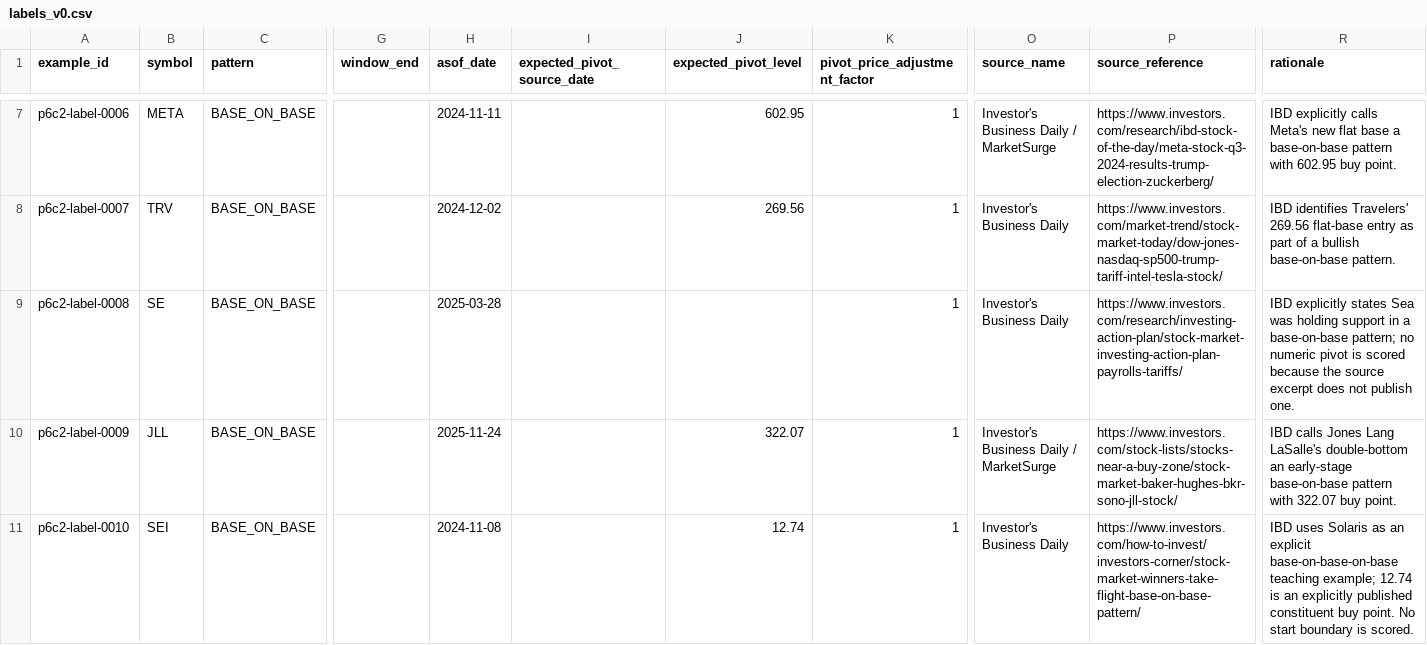
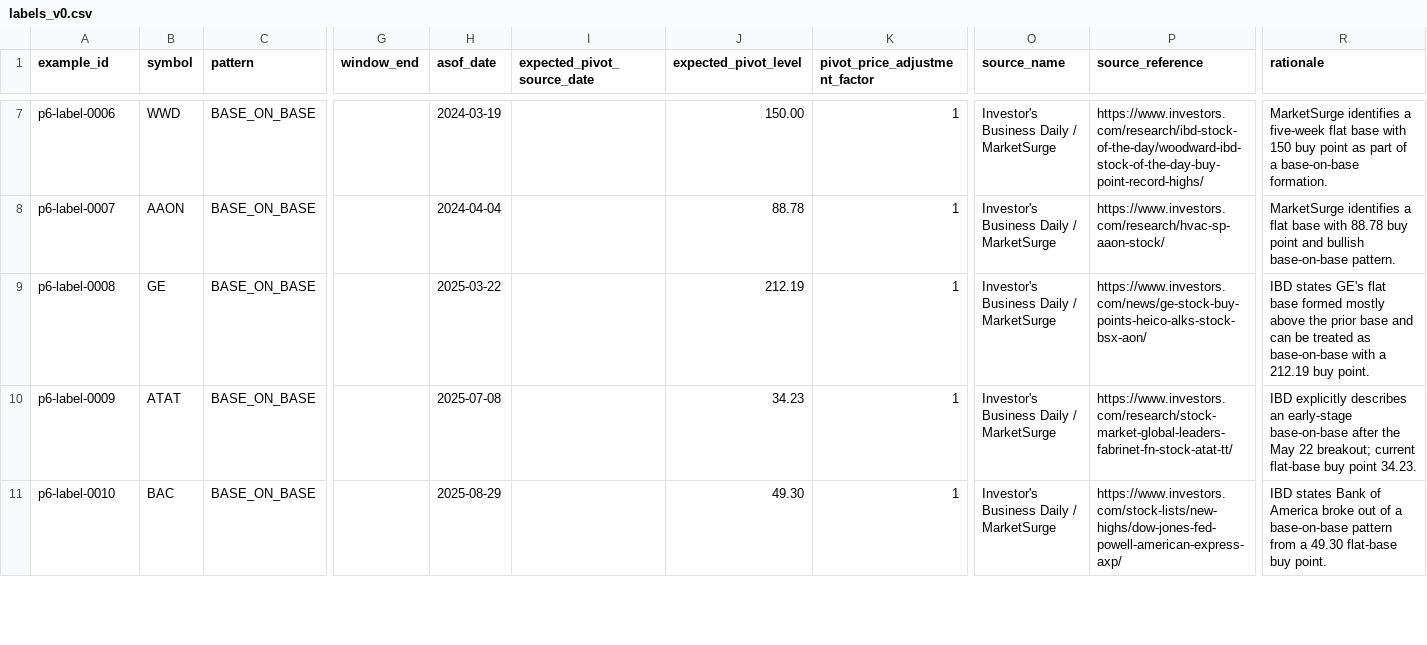
Before and after one commit to azharmz/ussy-oneil-patterns, a CSV file: data/p6/labels_v0.csv, drawn as a sheet; only a part is shown, gaps mark what is left out; the diff covers the shown part only; the diff names each change by its address in the sheet, - before the commit and + after, or states it on an @@ line.

Commit message:
P6 cycle2: restore canonical Cycle 1 corpus after final development scoring

```diff
--- a/data/p6/labels_v0.csv
+++ b/data/p6/labels_v0.csv
-A7 (example_id): p6c2-label-0006
+A7 (example_id): p6-label-0006
-B7 (symbol): META
+B7 (symbol): WWD
-H7 (asof_date): 2024-11-11
+H7 (asof_date): 2024-03-19
-J7 (expected_pivot_level): 602.95
+J7 (expected_pivot_level): 150.00
-P7 (source_reference): https://www.investors.com/research/ibd-stock-of-the-day/meta-stock-q3-2024-results-trump-election-zuckerberg/
+P7 (source_reference): https://www.investors.com/research/ibd-stock-of-the-day/woodward-ibd-stock-of-the-day-buy-point-record-highs/
-R7 (rationale): IBD explicitly calls Meta's new flat base a base-on-base pattern with 602.95 buy point.
+R7 (rationale): MarketSurge identifies a five-week flat base with 150 buy point as part of a base-on-base formation.
-A8 (example_id): p6c2-label-0007
+A8 (example_id): p6-label-0007
-B8 (symbol): TRV
+B8 (symbol): AAON
-H8 (asof_date): 2024-12-02
+H8 (asof_date): 2024-04-04
-J8 (expected_pivot_level): 269.56
+J8 (expected_pivot_level): 88.78
-O8:O9 (source_name): Investor's Business Daily
+O8:O9 (source_name): Investor's Business Daily / MarketSurge
-P8 (source_reference): https://www.investors.com/market-trend/stock-market-today/dow-jones-nasdaq-sp500-trump-tariff-intel-tesla-stock/
+P8 (source_reference): https://www.investors.com/research/hvac-sp-aaon-stock/
-R8 (rationale): IBD identifies Travelers' 269.56 flat-base entry as part of a bullish base-on-base…
+R8 (rationale): MarketSurge identifies a flat base with 88.78 buy point and bullish base-on-base…
-A9 (example_id): p6c2-label-0008
+A9 (example_id): p6-label-0008
-B9 (symbol): SE
+B9 (symbol): GE
-H9 (asof_date): 2025-03-28
+H9 (asof_date): 2025-03-22
-J9 (expected_pivot_level): (empty)
+J9 (expected_pivot_level): 212.19
-P9 (source_reference): https://www.investors.com/research/investing-action-plan/stock-market-investing-action-plan-payrolls-tariffs/
+P9 (source_reference): https://www.investors.com/news/ge-stock-buy-points-heico-alks-stock-bsx-aon/
-R9 (rationale): IBD explicitly states Sea was holding support in a base-on-base pattern; no numeric pivot is scored because the source excerpt does not publish one.
+R9 (rationale): IBD states GE's flat base formed mostly above the prior base and can be treated as base-on-base with a 212.19 buy point.
-A10 (example_id): p6c2-label-0009
+A10 (example_id): p6-label-0009
-B10 (symbol): JLL
+B10 (symbol): ATAT
-H10 (asof_date): 2025-11-24
+H10 (asof_date): 2025-07-08
-J10 (expected_pivot_level): 322.07
+J10 (expected_pivot_level): 34.23
-P10 (source_reference): https://www.investors.com/stock-lists/stocks-near-a-buy-zone/stock-market-baker-hughes-bkr-sono-jll-stock/
+P10 (source_reference): https://www.investors.com/research/stock-market-global-leaders-fabrinet-fn-stock-atat-tt/
-R10 (rationale): IBD calls Jones Lang LaSalle's double-bottom an early-stage base-on-base pattern with 322.07 buy point.
+R10 (rationale): IBD explicitly describes an early-stage base-on-base after the May 22 breakout; current flat-base buy point 34.23.
-A11 (example_id): p6c2-label-0010
+A11 (example_id): p6-label-0010
-B11 (symbol): SEI
+B11 (symbol): BAC
-H11 (asof_date): 2024-11-08
+H11 (asof_date): 2025-08-29
-J11 (expected_pivot_level): 12.74
+J11 (expected_pivot_level): 49.30
-O11 (source_name): Investor's Business Daily
+O11 (source_name): Investor's Business Daily / MarketSurge
-P11 (source_reference): https://www.investors.com/how-to-invest/investors-corner/stock-market-winners-take-flight-base-on-base-pattern/
+P11 (source_reference): https://www.investors.com/stock-lists/new-highs/dow-jones-fed-powell-american-express-axp/
-R11 (rationale): IBD uses Solaris as an explicit base-on-base-on-base teaching example; 12.74 is an explicitly published constituent buy point. No start boundary is scored.
+R11 (rationale): IBD states Bank of America broke out of a base-on-base pattern from a 49.30 flat-base buy point.
```
Also changed, not shown: 1 added row, 1 removed row and 41 edited cells elsewhere in this file.
